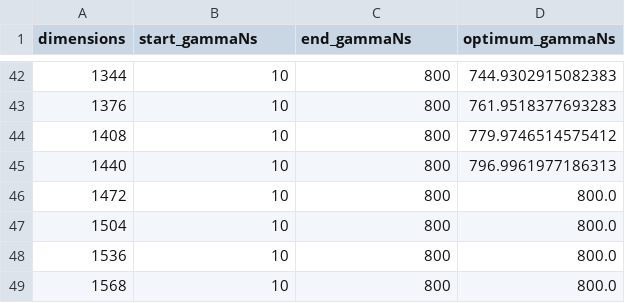
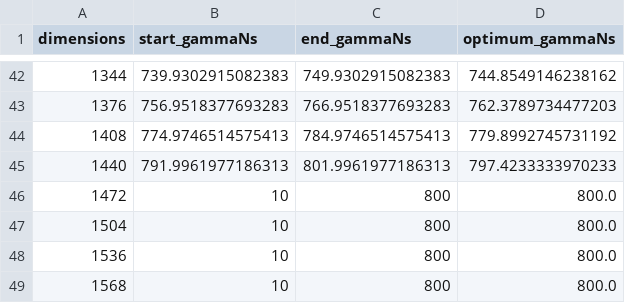
Before and after one commit to dyylan/quantum_walk, a CSV file: optimum_gamma/alpha=2/optimum_gammaNs.csv, drawn as a sheet; only a part is shown, gaps mark what is left out; the diff covers the shown part only.

Commit message:
alpha=2 optimum gamms

```diff
--- a/optimum_gamma/alpha=2/optimum_gammaNs.csv
+++ b/optimum_gamma/alpha=2/optimum_gammaNs.csv
@@ -42,5 +42,5 @@ dimensions,start_gammaNs,end_gammaNs,optimum_gammaNs
-1344,10,800,744.9302915082383
-1376,10,800,761.9518377693283
-1408,10,800,779.9746514575412
-1440,10,800,796.9961977186313
+1344,739.9302915082383,749.9302915082383,744.8549146238162
+1376,756.9518377693283,766.9518377693283,762.3789734477203
+1408,774.9746514575413,784.9746514575413,779.8992745731192
+1440,791.9961977186313,801.9961977186313,797.4233333970233
 1472,10,800,800.0
```
Also changed, not shown: 120 edited cells elsewhere in this file, optimum_gamma/alpha=2/optimised_optimum_gammaNs.csv.
